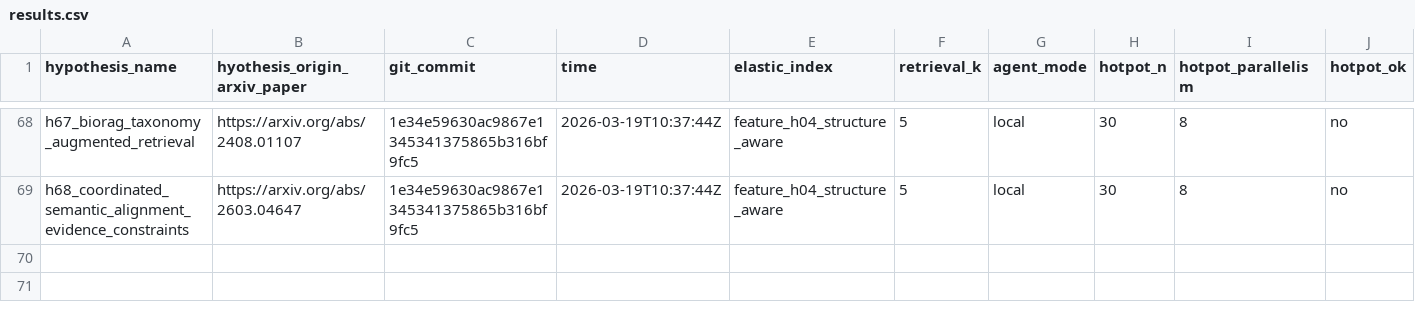
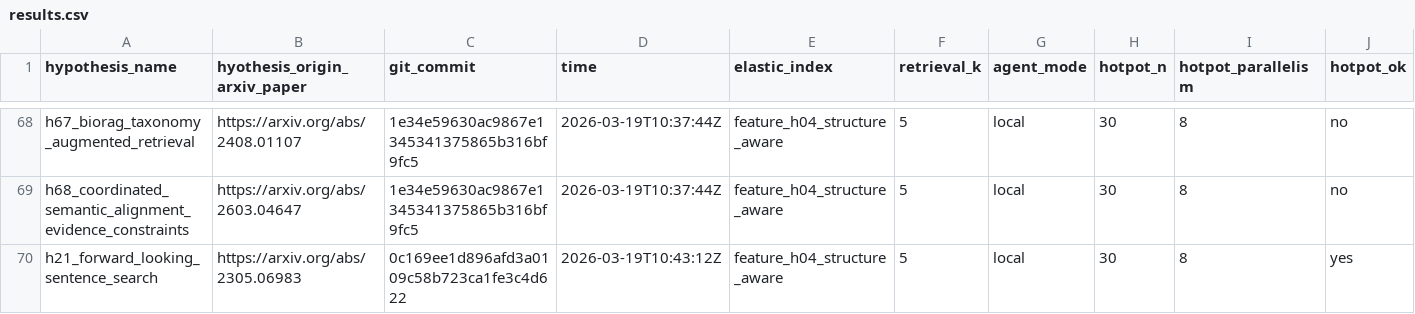
Before and after one commit to ar-or/autoresearchrag, a CSV file: results.csv, drawn as a sheet; only a part is shown, gaps mark what is left out; rows hold the shown columns only; the diff names each change by its address in the sheet, - before the commit and + after, or states it on an @@ line.

Commit message:
Record H21 rerun results

```diff
--- a/results.csv
+++ b/results.csv
+row 70: h21_forward_looking_sentence_search | https://arxiv.org/abs/2305.06983 | 0c169ee1d896afd3a0109c58b723ca1fe3c4d622 | 2026-03-19T10:43:12Z | feature_h04_structure_aware | 5 | local | 30 | 8 | yes
```
